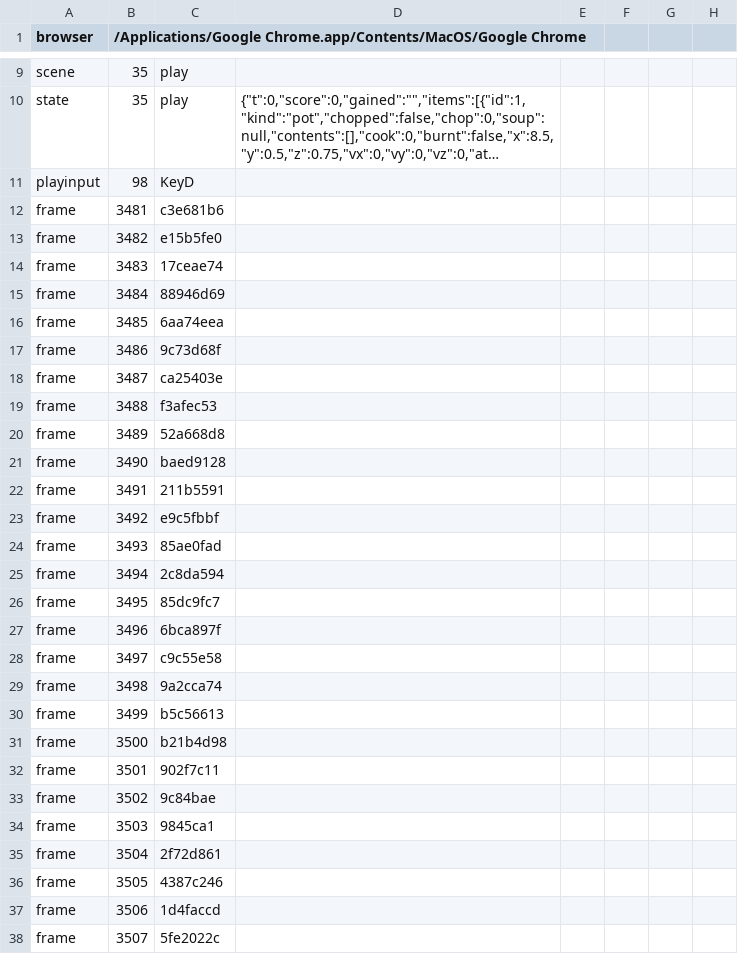
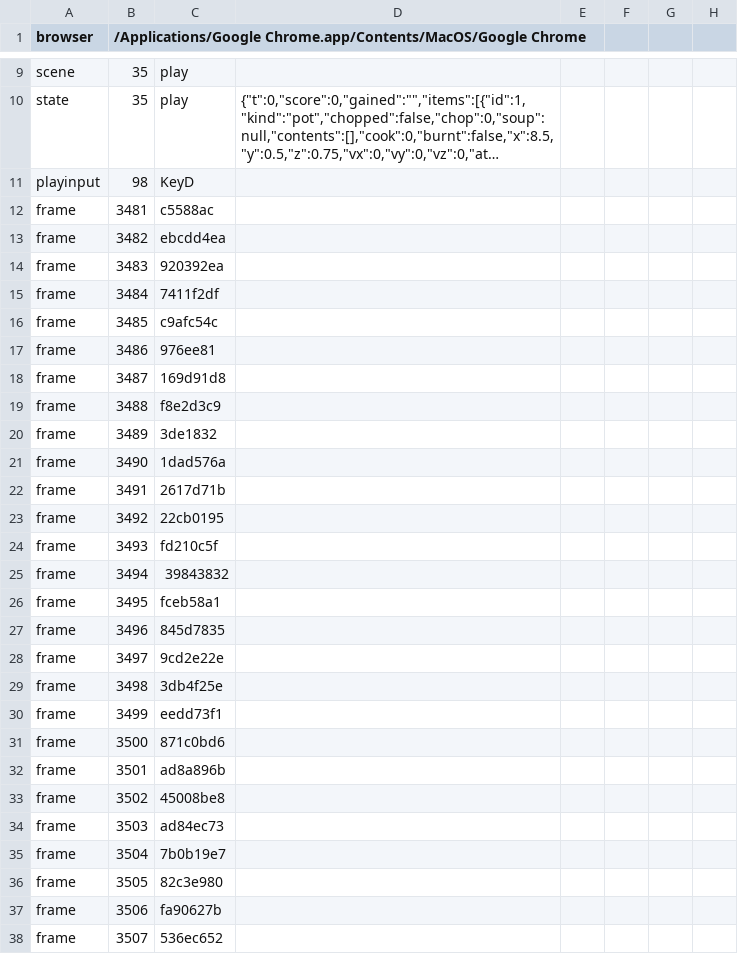
Before and after one commit to mbabaei0/over-cooked, a TSV file: production/qa/evidence/grow-space-station-galley/story.tsv, drawn as a sheet; only a part is shown, gaps mark what is left out; long unchanged cells end in …; the diff covers the shown part only; the diff names each change by its address in the sheet, - before the commit and + after, or states it on an @@ line.

```diff
--- a/production/qa/evidence/grow-space-station-galley/story.tsv
+++ b/production/qa/evidence/grow-space-station-galley/story.tsv
-C12: c3e681b6
+C12: c5588ac
-C13: e15b5fe0
+C13: ebcdd4ea
-C14: 17ceae74
+C14: 920392ea
-C15: 88946d69
+C15: 7411f2df
-C16: 6aa74eea
+C16: c9afc54c
-C17: 9c73d68f
+C17: 976ee81
-C18: ca25403e
+C18: 169d91d8
-C19: f3afec53
+C19: f8e2d3c9
-C20: 52a668d8
+C20: 3de1832
-C21: baed9128
+C21: 1dad576a
-C22: 211b5591
+C22: 2617d71b
-C23: e9c5fbbf
+C23: 22cb0195
-C24: 85ae0fad
+C24: fd210c5f
-C25: 2c8da594
+C25: 39843832
-C26: 85dc9fc7
+C26: fceb58a1
-C27: 6bca897f
+C27: 845d7835
-C28: c9c55e58
+C28: 9cd2e22e
-C29: 9a2cca74
+C29: 3db4f25e
-C30: b5c56613
+C30: eedd73f1
-C31: b21b4d98
+C31: 871c0bd6
-C32: 902f7c11
+C32: ad8a896b
-C33: 9c84bae
+C33: 45008be8
-C34: 9845ca1
+C34: ad84ec73
-C35: 2f72d861
+C35: 7b0b19e7
-C36: 4387c246
+C36: 82c3e980
-C37: 1d4faccd
+C37: fa90627b
-C38: 5fe2022c
+C38: 536ec652
```
Also changed, not shown: 101 edited cells elsewhere in this file, 9 other files.
